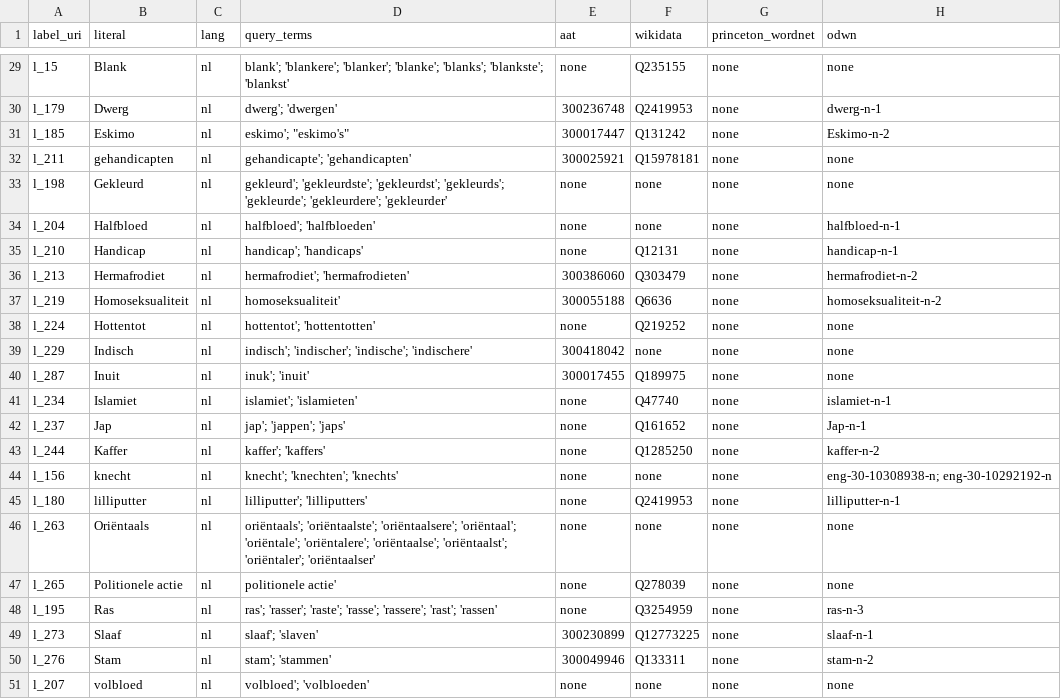
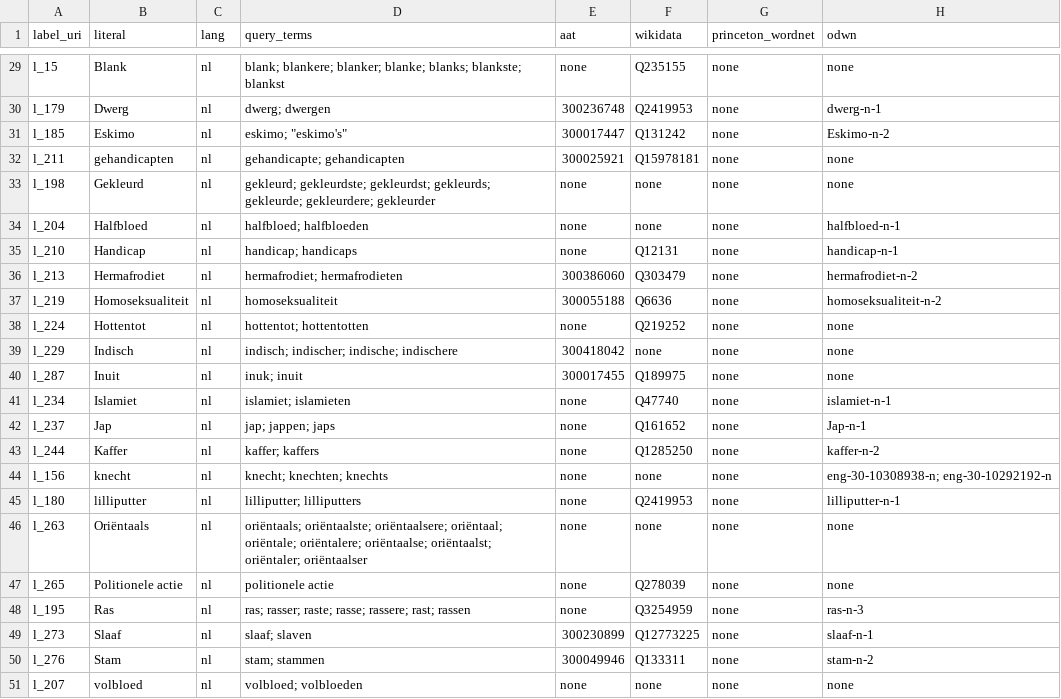
Before and after one commit to cultural-ai/ContentiousTermsLOD, a CSV file: close_matches_test_evaluation.csv, drawn as a sheet; only a part is shown, gaps mark what is left out; the diff covers the shown part only; the diff names each change by its address in the sheet, - before the commit and + after, or states it on an @@ line.

```diff
--- a/close_matches_test_evaluation.csv
+++ b/close_matches_test_evaluation.csv
-D29 (query_terms): blank'; 'blankere'; 'blanker'; 'blanke'; 'blanks'; 'blankste'; 'blankst'
+D29 (query_terms): blank; blankere; blanker; blanke; blanks; blankste; blankst
-D30 (query_terms): dwerg'; 'dwergen'
+D30 (query_terms): dwerg; dwergen
-D31 (query_terms): eskimo'; "eskimo's"
+D31 (query_terms): eskimo; "eskimo's"
-D32 (query_terms): gehandicapte'; 'gehandicapten'
+D32 (query_terms): gehandicapte; gehandicapten
-D33 (query_terms): gekleurd'; 'gekleurdste'; 'gekleurdst'; 'gekleurds'; 'gekleurde'; 'gekleurdere'; 'gekleurder'
+D33 (query_terms): gekleurd; gekleurdste; gekleurdst; gekleurds; gekleurde; gekleurdere; gekleurder
-D34 (query_terms): halfbloed'; 'halfbloeden'
+D34 (query_terms): halfbloed; halfbloeden
-D35 (query_terms): handicap'; 'handicaps'
+D35 (query_terms): handicap; handicaps
-D36 (query_terms): hermafrodiet'; 'hermafrodieten'
+D36 (query_terms): hermafrodiet; hermafrodieten
-D37 (query_terms): homoseksualiteit'
+D37 (query_terms): homoseksualiteit
-D38 (query_terms): hottentot'; 'hottentotten'
+D38 (query_terms): hottentot; hottentotten
-D39 (query_terms): indisch'; 'indischer'; 'indische'; 'indischere'
+D39 (query_terms): indisch; indischer; indische; indischere
-D40 (query_terms): inuk'; 'inuit'
+D40 (query_terms): inuk; inuit
-D41 (query_terms): islamiet'; 'islamieten'
+D41 (query_terms): islamiet; islamieten
-D42 (query_terms): jap'; 'jappen'; 'japs'
+D42 (query_terms): jap; jappen; japs
-D43 (query_terms): kaffer'; 'kaffers'
+D43 (query_terms): kaffer; kaffers
-D44 (query_terms): knecht'; 'knechten'; 'knechts'
+D44 (query_terms): knecht; knechten; knechts
-D45 (query_terms): lilliputter'; 'lilliputters'
+D45 (query_terms): lilliputter; lilliputters
-D46 (query_terms): oriëntaals'; 'oriëntaalste'; 'oriëntaalsere'; 'oriëntaal'; 'oriëntale'; 'oriëntalere'; 'oriëntaalse'; 'oriëntaalst'; 'oriëntaler'; 'oriëntaalser'
+D46 (query_terms): oriëntaals; oriëntaalste; oriëntaalsere; oriëntaal; oriëntale; oriëntalere; oriëntaalse; oriëntaalst; oriëntaler; oriëntaalser
-D47 (query_terms): politionele actie'
+D47 (query_terms): politionele actie
-D48 (query_terms): ras'; 'rasser'; 'raste'; 'rasse'; 'rassere'; 'rast'; 'rassen'
+D48 (query_terms): ras; rasser; raste; rasse; rassere; rast; rassen
-D49 (query_terms): slaaf'; 'slaven'
+D49 (query_terms): slaaf; slaven
-D50 (query_terms): stam'; 'stammen'
+D50 (query_terms): stam; stammen
-D51 (query_terms): volbloed'; 'volbloeden'
+D51 (query_terms): volbloed; volbloeden
```
Also changed, not shown: 27 edited cells elsewhere in this file, 4 other files.
